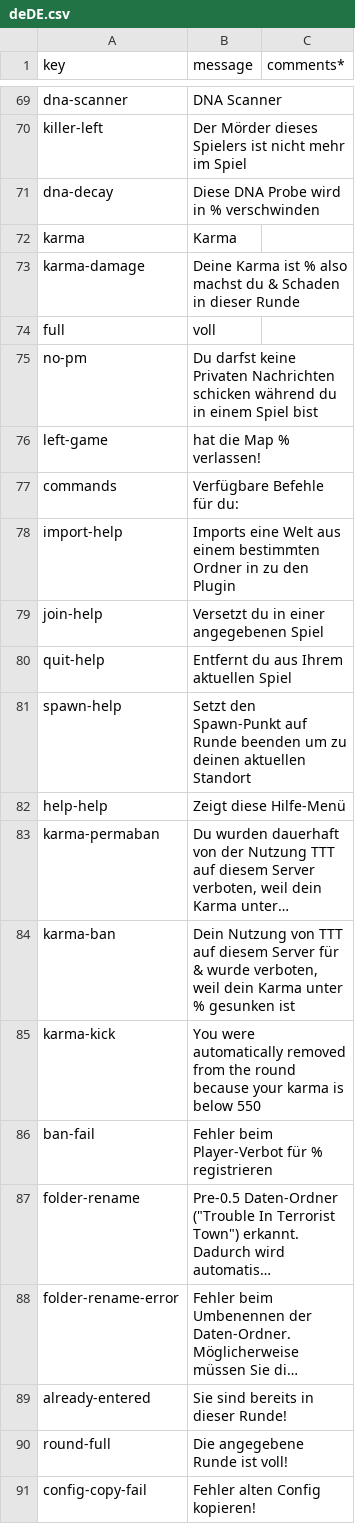
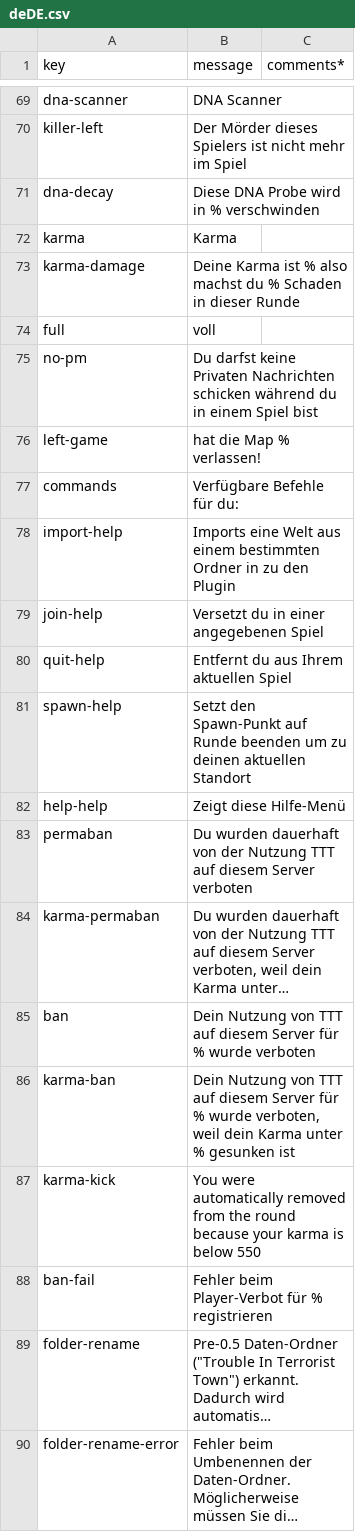
Before and after one commit to caseif/TTT, a CSV file: src/main/resources/locales/deDE.csv, drawn as a sheet; only a part is shown, gaps mark what is left out; the shorter side is filled out with more unchanged rows; long unchanged cells end in …; addresses are those after the commit; the diff names each change by its address in the sheet, - before the commit and + after, or states it on an @@ line.

```diff
--- a/src/main/resources/locales/deDE.csv
+++ b/src/main/resources/locales/deDE.csv
-B73 (message): …machst du & Schaden in…
+B73 (message): …machst du % Schaden in…
+row 83: permaban | Du wurden dauerhaft von der Nutzung TTT auf diesem Server verboten
+row 85: ban | Dein Nutzung von TTT auf diesem Server für % wurde verboten
-B86 (message): …Server für & wurde verboten,…
+B86 (message): …Server für % wurde verboten,…
```
Also changed, not shown: src/main/resources/locales/enUS.csv, src/main/resources/locales/isIS.csv, 27 other files.
